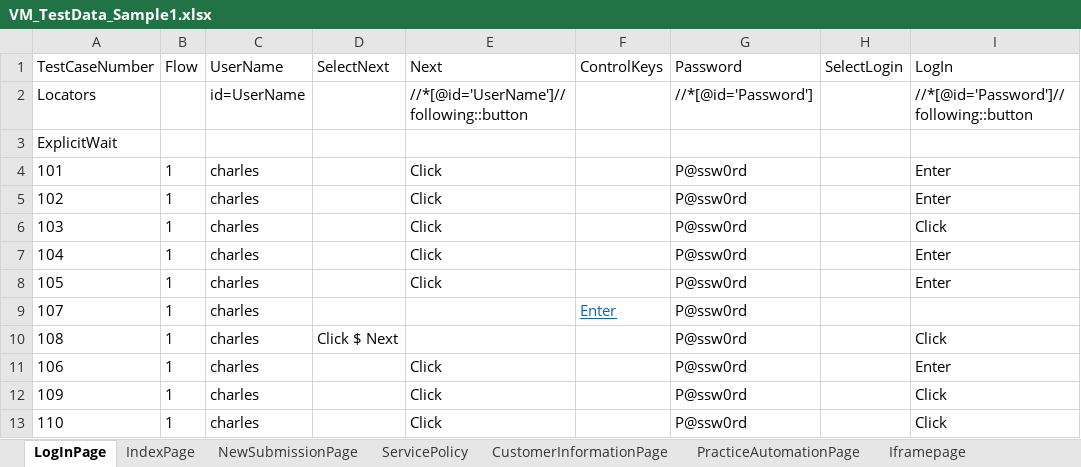
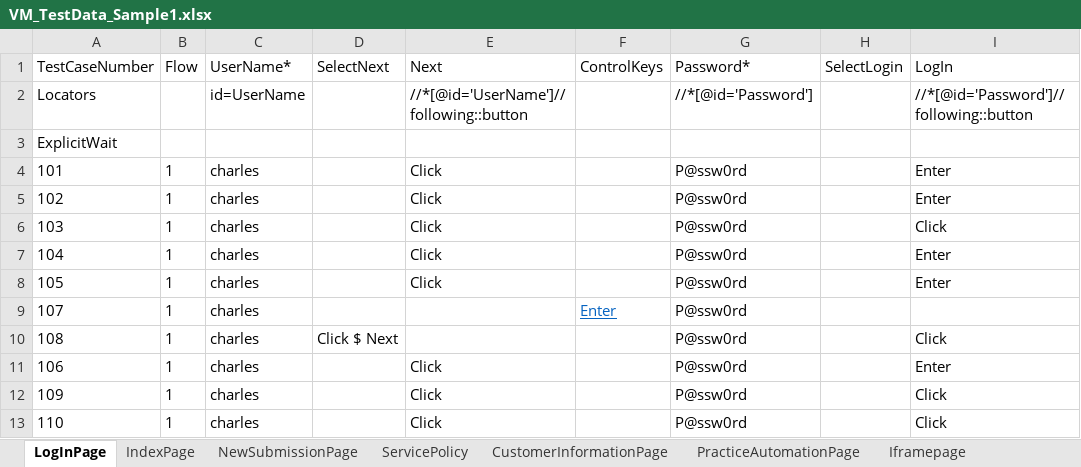
Before and after one commit to lucky0930/KLICCodelessFramework, an Excel workbook: resources/test_data/VM_TestData_Sample1.xlsx, sheet LogInPage, drawn as a sheet; only a part is shown; values as stored, in another font and other column widths than the file's, no borders; the diff names each change by its address in the sheet, - before the commit and + after, or states it on an @@ line.

```diff
--- a/resources/test_data/VM_TestData_Sample1.xlsx (sheet LogInPage)
+++ b/resources/test_data/VM_TestData_Sample1.xlsx (sheet LogInPage)
-C1: UserName
+C1: UserName*
-G1: Password
+G1: Password*
```
Also changed, not shown: sheet NewSubmissionPage, resources/test_data/TestRunner.xlsx, 4 other files.
